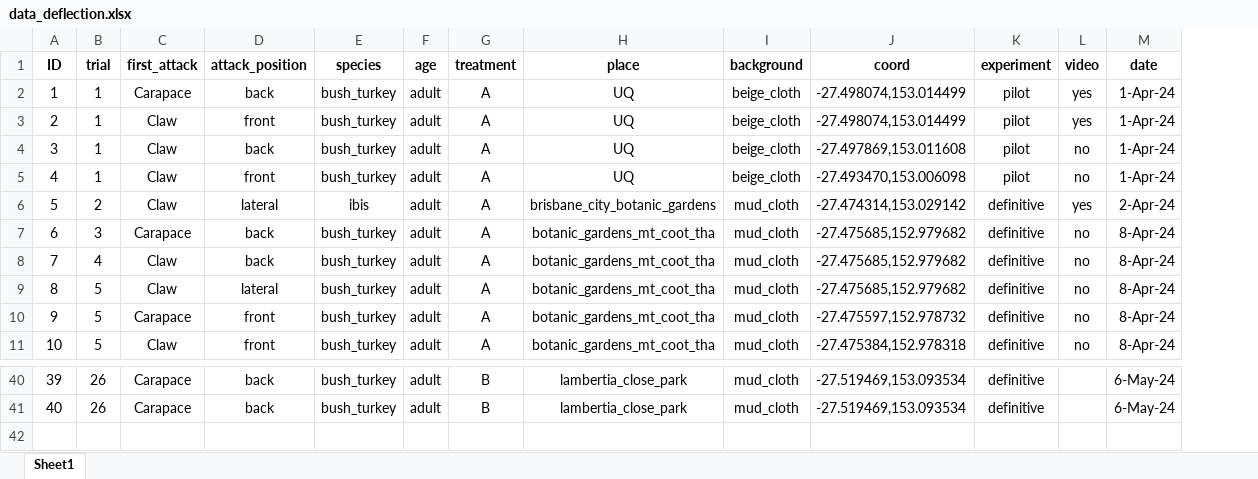
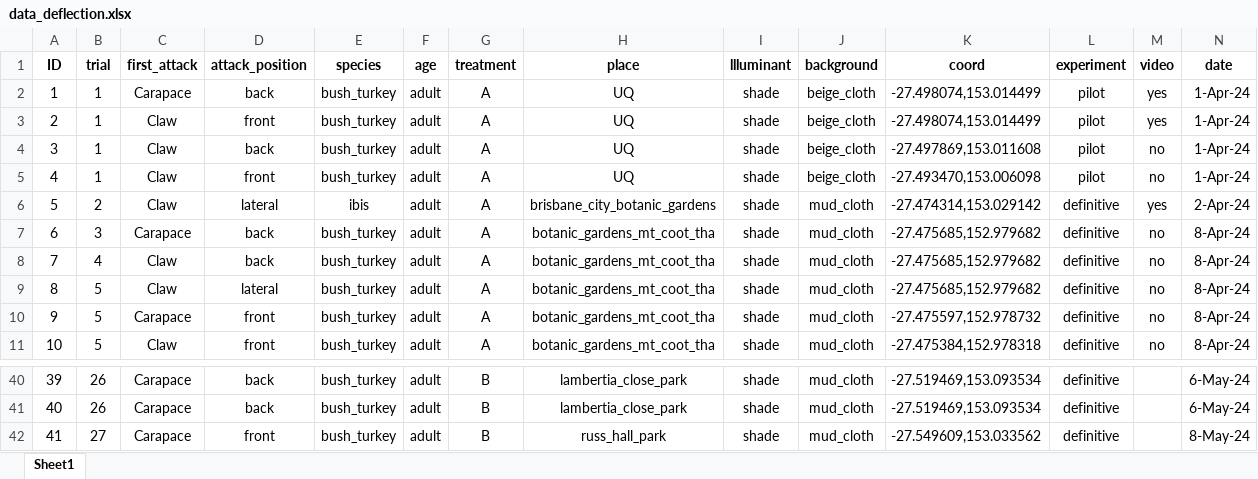
Before and after one commit to DiogoJackson/fiddlercrab_deflection, an Excel workbook: projeto_deflection/data/raw/data_deflection.xlsx, sheet Sheet1, drawn as a sheet; only a part is shown, gaps mark what is left out; values as stored, in another font and other column widths than the file's, no borders; the diff names each change by its address in the sheet, - before the commit and + after, or states it on an @@ line.

Commit message:
update_dataraw
add collected data and illuminant variable

```diff
--- a/projeto_deflection/data/raw/data_deflection.xlsx (sheet Sheet1)
+++ b/projeto_deflection/data/raw/data_deflection.xlsx (sheet Sheet1)
+column I (llluminant), rows 2-11: all shade; rows 40-41: shade | shade
+row 42: 41 | 27 | Carapace | front | bush_turkey | adult | B | russ_hall_park | shade | mud_cloth | -27.549609,153.033562 | definitive |  | 8-May-24
```
Also changed, not shown: 1 other file.
